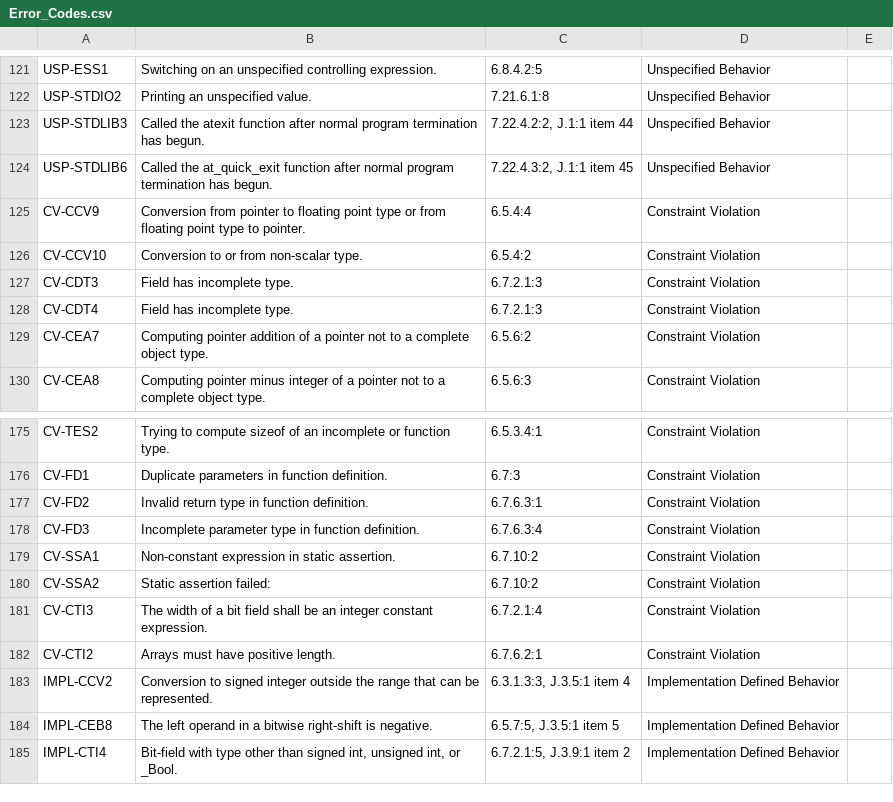
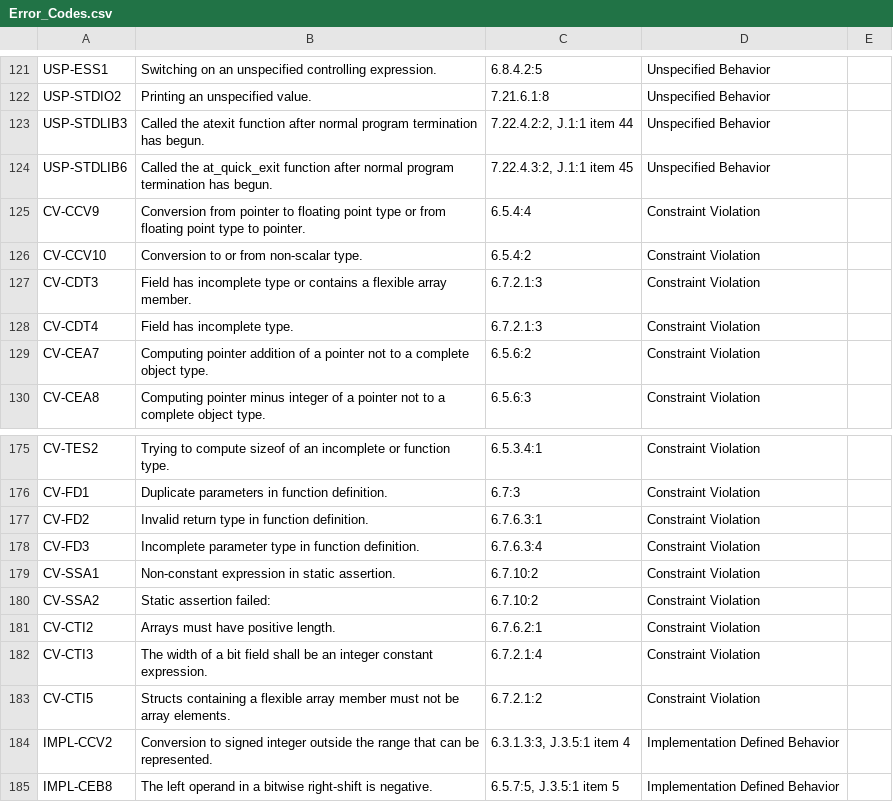
Before and after one commit to kframework/c-semantics, a CSV file: examples/error-codes/Error_Codes.csv, drawn as a sheet; only a part is shown, gaps mark what is left out; the shorter side is filled out with more unchanged rows.

```diff
--- a/examples/error-codes/Error_Codes.csv
+++ b/examples/error-codes/Error_Codes.csv
@@ -126,3 +126,3 @@ CV-CCV9,Conversion from pointer to floating point type or from floating point ty
 CV-CCV10,Conversion to or from non-scalar type.,6.5.4:2,Constraint Violation,
-CV-CDT3,Field has incomplete type.,"6.7.2.1:3",Constraint Violation,
+CV-CDT3,Field has incomplete type or contains a flexible array member.,"6.7.2.1:3",Constraint Violation,
 CV-CDT4,Field has incomplete type.,"6.7.2.1:3",Constraint Violation,
@@ -180,4 +180,5 @@ CV-SSA1,Non-constant expression in static assertion.,6.7.10:2,Constraint Violati
 CV-SSA2,Static assertion failed: ,6.7.10:2,Constraint Violation,
+CV-CTI2,Arrays must have positive length.,6.7.6.2:1,Constraint Violation,
 CV-CTI3,The width of a bit field shall be an integer constant expression.,6.7.2.1:4,Constraint Violation,
-CV-CTI2,Arrays must have positive length.,6.7.6.2:1,Constraint Violation,
+CV-CTI5,Structs containing a flexible array member must not be array elements.,6.7.2.1:2,Constraint Violation,
 IMPL-CCV2,Conversion to signed integer outside the range that can be represented.,"6.3.1.3:3, J.3.5:1 item 4",Implementation Defined Behavior,
```
Also changed, not shown: 12 other files.
